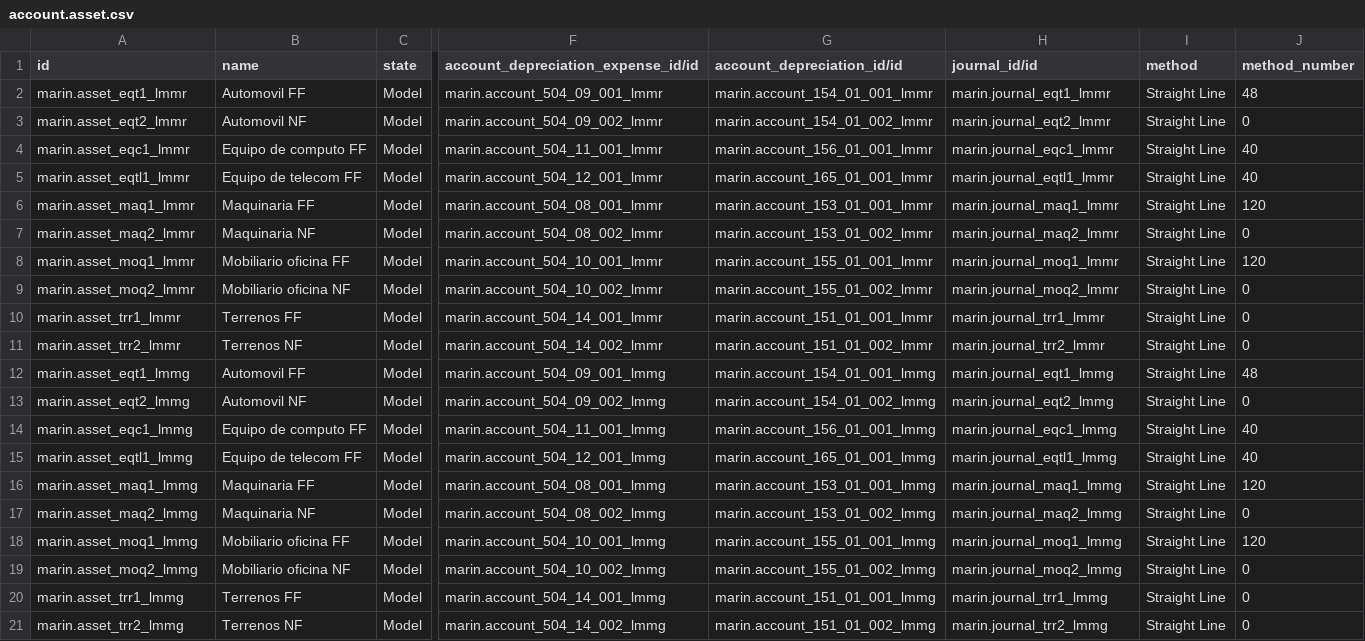
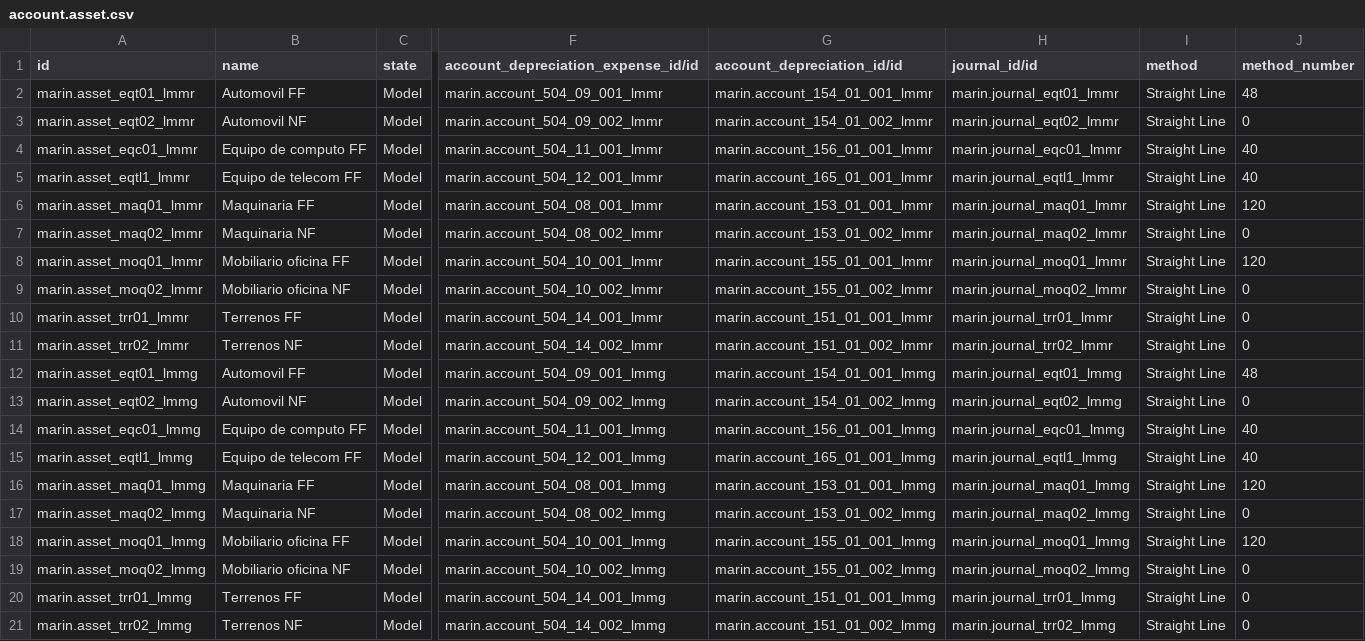
Before and after one commit to robertoCabreraAgro/addons_custom, a CSV file: marin/data/account.asset.csv, drawn as a sheet; only a part is shown, gaps mark what is left out; the diff names each change by its address in the sheet, - before the commit and + after, or states it on an @@ line.

```diff
--- a/marin/data/account.asset.csv
+++ b/marin/data/account.asset.csv
-A2 (id): marin.asset_eqt1_lmmr
+A2 (id): marin.asset_eqt01_lmmr
-H2 (journal_id/id): marin.journal_eqt1_lmmr
+H2 (journal_id/id): marin.journal_eqt01_lmmr
-A3 (id): marin.asset_eqt2_lmmr
+A3 (id): marin.asset_eqt02_lmmr
-H3 (journal_id/id): marin.journal_eqt2_lmmr
+H3 (journal_id/id): marin.journal_eqt02_lmmr
-A4 (id): marin.asset_eqc1_lmmr
+A4 (id): marin.asset_eqc01_lmmr
-H4 (journal_id/id): marin.journal_eqc1_lmmr
+H4 (journal_id/id): marin.journal_eqc01_lmmr
-A6 (id): marin.asset_maq1_lmmr
+A6 (id): marin.asset_maq01_lmmr
-H6 (journal_id/id): marin.journal_maq1_lmmr
+H6 (journal_id/id): marin.journal_maq01_lmmr
-A7 (id): marin.asset_maq2_lmmr
+A7 (id): marin.asset_maq02_lmmr
-H7 (journal_id/id): marin.journal_maq2_lmmr
+H7 (journal_id/id): marin.journal_maq02_lmmr
-A8 (id): marin.asset_moq1_lmmr
+A8 (id): marin.asset_moq01_lmmr
-H8 (journal_id/id): marin.journal_moq1_lmmr
+H8 (journal_id/id): marin.journal_moq01_lmmr
-A9 (id): marin.asset_moq2_lmmr
+A9 (id): marin.asset_moq02_lmmr
-H9 (journal_id/id): marin.journal_moq2_lmmr
+H9 (journal_id/id): marin.journal_moq02_lmmr
-A10 (id): marin.asset_trr1_lmmr
+A10 (id): marin.asset_trr01_lmmr
-H10 (journal_id/id): marin.journal_trr1_lmmr
+H10 (journal_id/id): marin.journal_trr01_lmmr
-A11 (id): marin.asset_trr2_lmmr
+A11 (id): marin.asset_trr02_lmmr
-H11 (journal_id/id): marin.journal_trr2_lmmr
+H11 (journal_id/id): marin.journal_trr02_lmmr
-A12 (id): marin.asset_eqt1_lmmg
+A12 (id): marin.asset_eqt01_lmmg
-H12 (journal_id/id): marin.journal_eqt1_lmmg
+H12 (journal_id/id): marin.journal_eqt01_lmmg
-A13 (id): marin.asset_eqt2_lmmg
+A13 (id): marin.asset_eqt02_lmmg
-H13 (journal_id/id): marin.journal_eqt2_lmmg
+H13 (journal_id/id): marin.journal_eqt02_lmmg
-A14 (id): marin.asset_eqc1_lmmg
+A14 (id): marin.asset_eqc01_lmmg
-H14 (journal_id/id): marin.journal_eqc1_lmmg
+H14 (journal_id/id): marin.journal_eqc01_lmmg
-A16 (id): marin.asset_maq1_lmmg
+A16 (id): marin.asset_maq01_lmmg
-H16 (journal_id/id): marin.journal_maq1_lmmg
+H16 (journal_id/id): marin.journal_maq01_lmmg
-A17 (id): marin.asset_maq2_lmmg
+A17 (id): marin.asset_maq02_lmmg
-H17 (journal_id/id): marin.journal_maq2_lmmg
+H17 (journal_id/id): marin.journal_maq02_lmmg
-A18 (id): marin.asset_moq1_lmmg
+A18 (id): marin.asset_moq01_lmmg
-H18 (journal_id/id): marin.journal_moq1_lmmg
+H18 (journal_id/id): marin.journal_moq01_lmmg
-A19 (id): marin.asset_moq2_lmmg
+A19 (id): marin.asset_moq02_lmmg
-H19 (journal_id/id): marin.journal_moq2_lmmg
+H19 (journal_id/id): marin.journal_moq02_lmmg
-A20 (id): marin.asset_trr1_lmmg
+A20 (id): marin.asset_trr01_lmmg
-H20 (journal_id/id): marin.journal_trr1_lmmg
+H20 (journal_id/id): marin.journal_trr01_lmmg
-A21 (id): marin.asset_trr2_lmmg
+A21 (id): marin.asset_trr02_lmmg
-H21 (journal_id/id): marin.journal_trr2_lmmg
+H21 (journal_id/id): marin.journal_trr02_lmmg
```
Also changed, not shown: marin/data/account.account.csv, marin/data/account.journal.csv, 20 other files.
